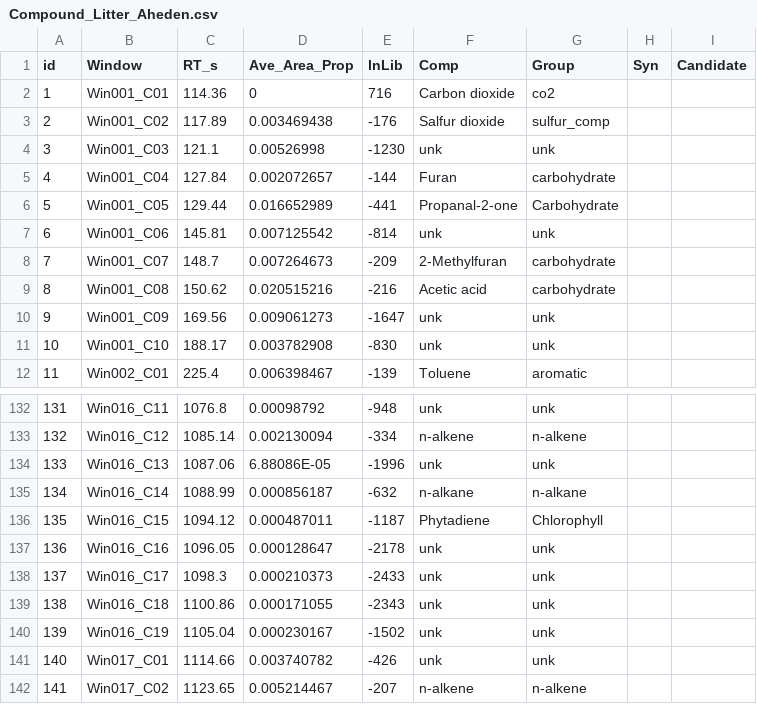
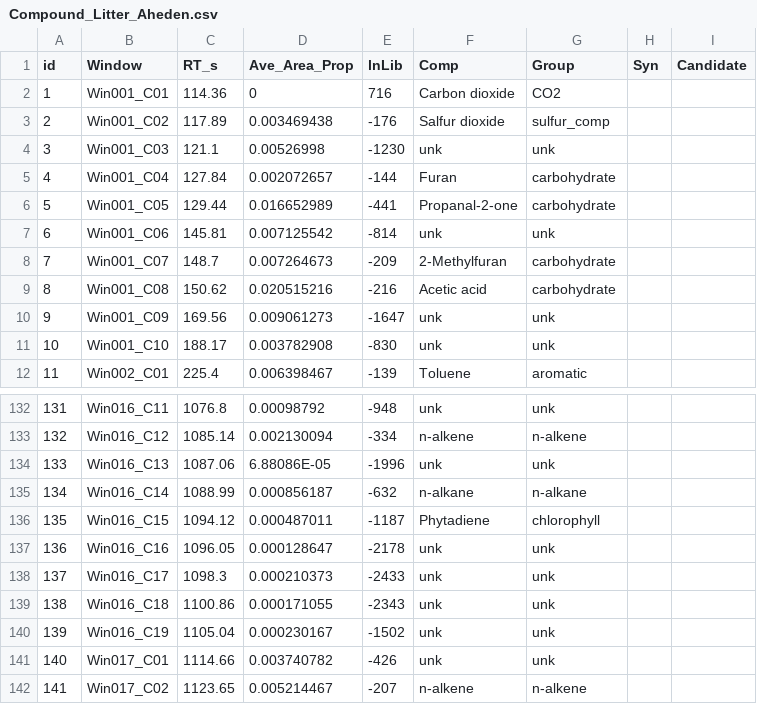
Before and after one commit to ShunHasegawa/Boreal-Temperate-CN-Pyrolysis, a CSV file: Data/Compound_Litter_Aheden.csv, drawn as a sheet; only a part is shown, gaps mark what is left out.

```diff
--- a/Data/Compound_Litter_Aheden.csv
+++ b/Data/Compound_Litter_Aheden.csv
@@ -1,3 +1,3 @@
 id,Window,RT_s,Ave_Area_Prop,lnLib,Comp,Group,Syn,Candidate
-1,Win001_C01,114.36,0,716,Carbon dioxide,co2,,
+1,Win001_C01,114.36,0,716,Carbon dioxide,CO2,,
 2,Win001_C02,117.89,0.003469438,-176,Salfur dioxide,sulfur_comp,,
@@ -5,3 +5,3 @@
 4,Win001_C04,127.84,0.002072657,-144,Furan,carbohydrate,,
-5,Win001_C05,129.44,0.016652989,-441,Propanal-2-one,Carbohydrate,,
+5,Win001_C05,129.44,0.016652989,-441,Propanal-2-one,carbohydrate,,
 6,Win001_C06,145.81,0.007125542,-814,unk,unk,,
@@ -135,3 +135,3 @@
 134,Win016_C14,1088.99,0.000856187,-632,n-alkane,n-alkane,,
-135,Win016_C15,1094.12,0.000487011,-1187,Phytadiene,Chlorophyll,,
+135,Win016_C15,1094.12,0.000487011,-1187,Phytadiene,chlorophyll,,
 136,Win016_C16,1096.05,0.000128647,-2178,unk,unk,,
```
Also changed, not shown: Data/Compound_Litter_Svartberget.csv.
